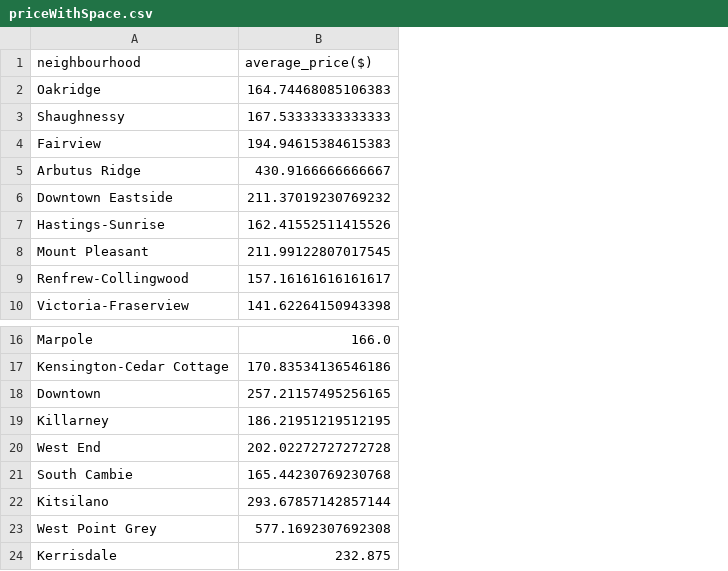
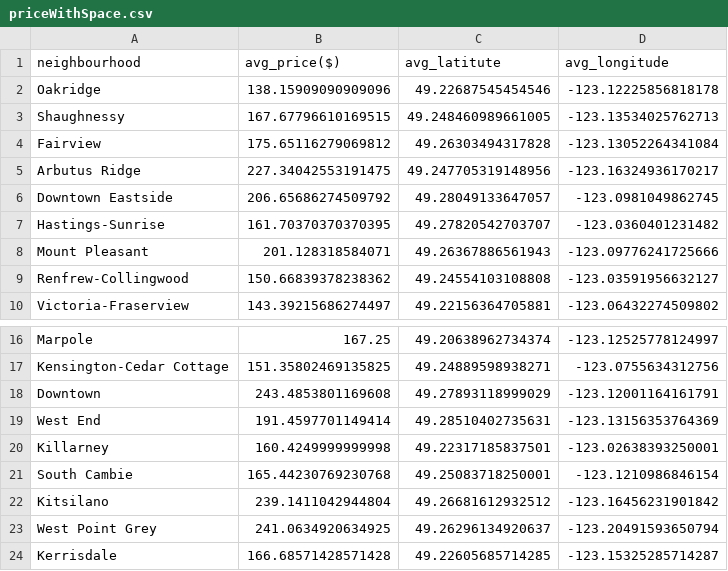
Before and after one commit to jieyuan-bi/733, a CSV file: backend/backend/airbnb/analysis_results/priceWithSpace/priceWithSpace.csv, drawn as a sheet; only a part is shown, gaps mark what is left out; removed rows and columns are numbered as before the commit, all else as after; the diff names each change by its address in the sheet, - before the commit and + after, or states it on an @@ line.

Commit message:
update backend for tony charts

```diff
--- a/backend/backend/airbnb/analysis_results/priceWithSpace/priceWithSpace.csv
+++ b/backend/backend/airbnb/analysis_results/priceWithSpace/priceWithSpace.csv
-column B (average_price($)), rows 2-10: 164.74468085106383 | 167.53333333333333 | 194.94615384615383 | 430.9166666666667 | 211.37019230769232 | 162.41552511415526 | 211.99122807017545 | 157.16161616161617 | 141.62264150943398; rows 16-19: 166.0 | 170.83534136546186 | 257.21157495256165 | 186.21951219512195; rows 21-24: 165.44230769230768 | 293.67857142857144 | 577.1692307692308 | 232.875
+column B (avg_price($)), rows 2-10: 138.15909090909096 | 167.67796610169515 | 175.65116279069812 | 227.34042553191475 | 206.65686274509792 | 161.70370370370395 | 201.128318584071 | 150.66839378238362 | 143.39215686274497; rows 16-18: 167.25 | 151.35802469135825 | 243.4853801169608; rows 20-24: 160.4249999999998 | 165.44230769230768 | 239.1411042944804 | 241.0634920634925 | 166.68571428571428
+column C (avg_latitute), rows 2-10: 49.22687545454546 | 49.248460989661005 | 49.26303494317828 | 49.247705319148956 | 49.28049133647057 | 49.27820542703707 | 49.26367886561943 | 49.24554103108808 | 49.22156364705881; rows 16-18: 49.20638962734374 | 49.24889598938271 | 49.27893118999029; rows 20-24: 49.22317185837501 | 49.25083718250001 | 49.26681612932512 | 49.26296134920637 | 49.22605685714285
+column D (avg_longitude), rows 2-10: -123.12225856818178 | -123.13534025762713 | -123.13052264341084 | -123.16324936170217 | -123.0981049862745 | -123.0360401231482 | -123.09776241725666 | -123.03591956632127 | -123.06432274509802; rows 16-18: -123.12525778124997 | -123.0755634312756 | -123.12001164161791; rows 20-24: -123.02638393250001 | -123.1210986846154 | -123.16456231901842 | -123.20491593650794 | -123.15325285714287
@@ row 20 moved to row 19: West End @@
```
Also changed, not shown: backend/backend/airbnb/analysis_results/priceWithMonth/priceWithMonth.csv, backend/backend/airbnb/analysis_results/priceWithWeek/priceWithWeek.csv, 18 other files.
